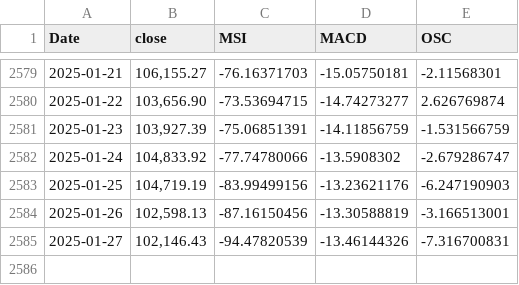
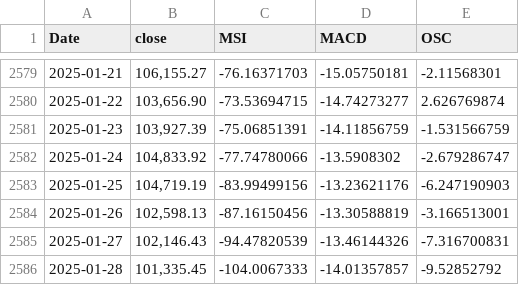
Before and after one commit to MeMitty/MeMitty.github.io, a CSV file: breadthdata.csv, drawn as a sheet; only a part is shown, gaps mark what is left out.

Commit message:
Update 28th Jan 2025

```diff
--- a/breadthdata.csv
+++ b/breadthdata.csv
@@ -2585 +2585,2 @@ Date,close,MSI,MACD,OSC
 2025-01-27,"102,146.43",-94.47820539,-13.46144326,-7.316700831
+2025-01-28,"101,335.45",-104.0067333,-14.01357857,-9.52852792
```
